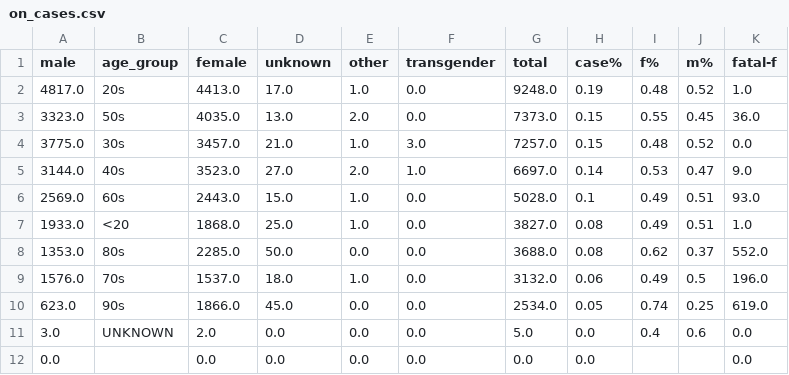
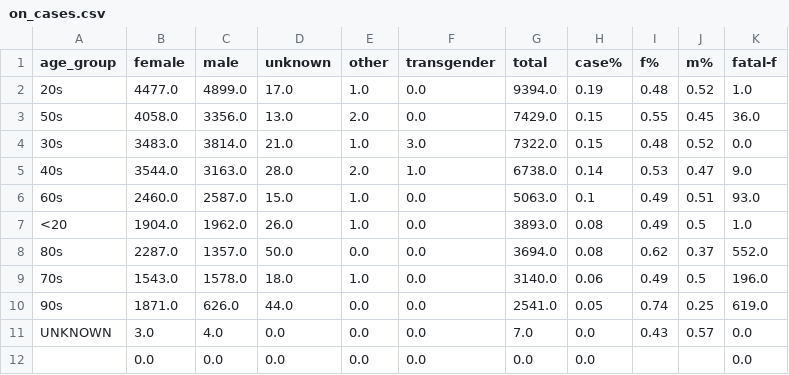
Before and after one commit to tamccullough/covon, a CSV file: datasets/2020/on_cases.csv, drawn as a sheet; only a part is shown; removed rows and columns are numbered as before the commit, all else as after; the diff names each change by its address in the sheet, - before the commit and + after, or states it on an @@ line.

Commit message:
updating datasets and images

```diff
--- a/datasets/2020/on_cases.csv
+++ b/datasets/2020/on_cases.csv
-column A (male), rows 2-12: 4817.0 | 3323.0 | 3775.0 | 3144.0 | 2569.0 | 1933.0 | 1353.0 | 1576.0 | 623.0 | 3.0 | 0.0
+column C (male), rows 2-12: 4899.0 | 3356.0 | 3814.0 | 3163.0 | 2587.0 | 1962.0 | 1357.0 | 1578.0 | 626.0 | 4.0 | 0.0
-B2 (female): 4413.0
+B2 (female): 4477.0
-G2 (total): 9248.0
+G2 (total): 9394.0
-B3 (female): 4035.0
+B3 (female): 4058.0
-G3 (total): 7373.0
+G3 (total): 7429.0
-B4 (female): 3457.0
+B4 (female): 3483.0
-G4 (total): 7257.0
+G4 (total): 7322.0
-B5 (female): 3523.0
+B5 (female): 3544.0
-D5 (unknown): 27.0
+D5 (unknown): 28.0
-G5 (total): 6697.0
+G5 (total): 6738.0
-B6 (female): 2443.0
+B6 (female): 2460.0
-G6 (total): 5028.0
+G6 (total): 5063.0
-B7 (female): 1868.0
+B7 (female): 1904.0
-D7 (unknown): 25.0
+D7 (unknown): 26.0
-G7 (total): 3827.0
+G7 (total): 3893.0
-J7 (m%): 0.51
+J7 (m%): 0.5
-B8 (female): 2285.0
+B8 (female): 2287.0
-G8 (total): 3688.0
+G8 (total): 3694.0
-B9 (female): 1537.0
+B9 (female): 1543.0
-G9 (total): 3132.0
+G9 (total): 3140.0
-B10 (female): 1866.0
+B10 (female): 1871.0
-D10 (unknown): 45.0
+D10 (unknown): 44.0
-G10 (total): 2534.0
+G10 (total): 2541.0
-B11 (female): 2.0
+B11 (female): 3.0
-G11 (total): 5.0
+G11 (total): 7.0
-I11 (f%): 0.4
+I11 (f%): 0.43
-J11 (m%): 0.6
+J11 (m%): 0.57
```
Also changed, not shown: 51 other files.
